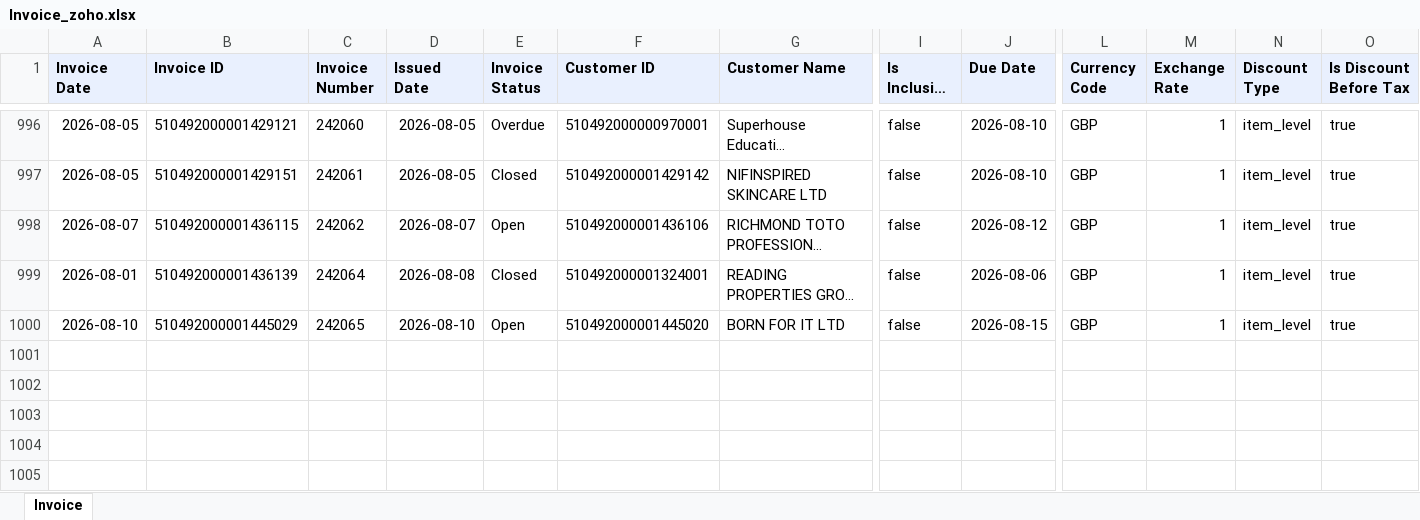
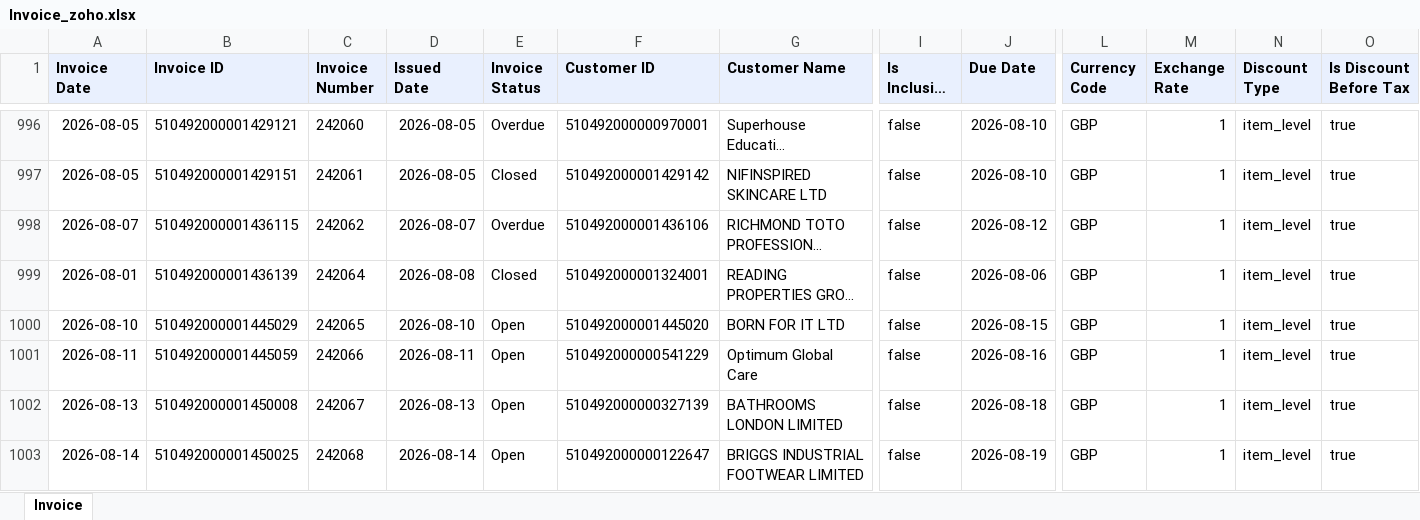
Before and after one commit to dataanalystsparta-netizen/fr_invoices, an Excel workbook: Invoice_zoho.xlsx, sheet Invoice, drawn as a sheet; only a part is shown, gaps mark what is left out; long unchanged cells end in …; values as stored, in another font and other column widths than the file's, no borders; rows hold the shown columns only; the diff names each change by its address in the sheet, - before the commit and + after, or states it on an @@ line.

```diff
--- a/Invoice_zoho.xlsx (sheet Invoice)
+++ b/Invoice_zoho.xlsx (sheet Invoice)
-E998 (Invoice Status): Open
+E998 (Invoice Status): Overdue
+row 1001: 2026-08-11 | 510492000001445059 | 242066 | 2026-08-11 | Open | 510492000000541229 | Optimum Global Care | false | 2026-08-16 | GBP | 1 | item_level | true
+row 1002: 2026-08-13 | 510492000001450008 | 242067 | 2026-08-13 | Open | 510492000000327139 | BATHROOMS LONDON LIMITED | false | 2026-08-18 | GBP | 1 | item_level | true
+row 1003: 2026-08-14 | 510492000001450025 | 242068 | 2026-08-14 | Open | 510492000000122647 | BRIGGS INDUSTRIAL FOOTWEAR LIMITED | false | 2026-08-19 | GBP | 1 | item_level | true
```
Also changed, not shown: AR_current_zoho.xlsx, AR_overdue_zoho.xlsx, 1 other file.
